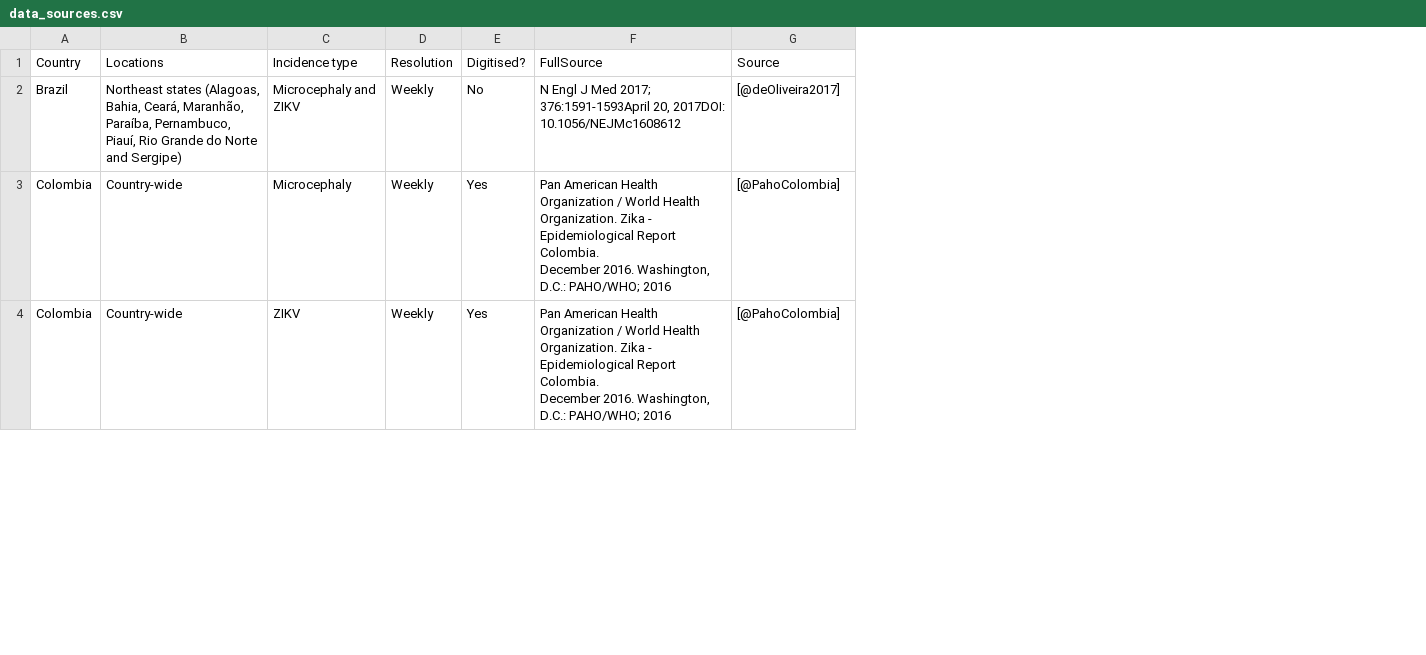
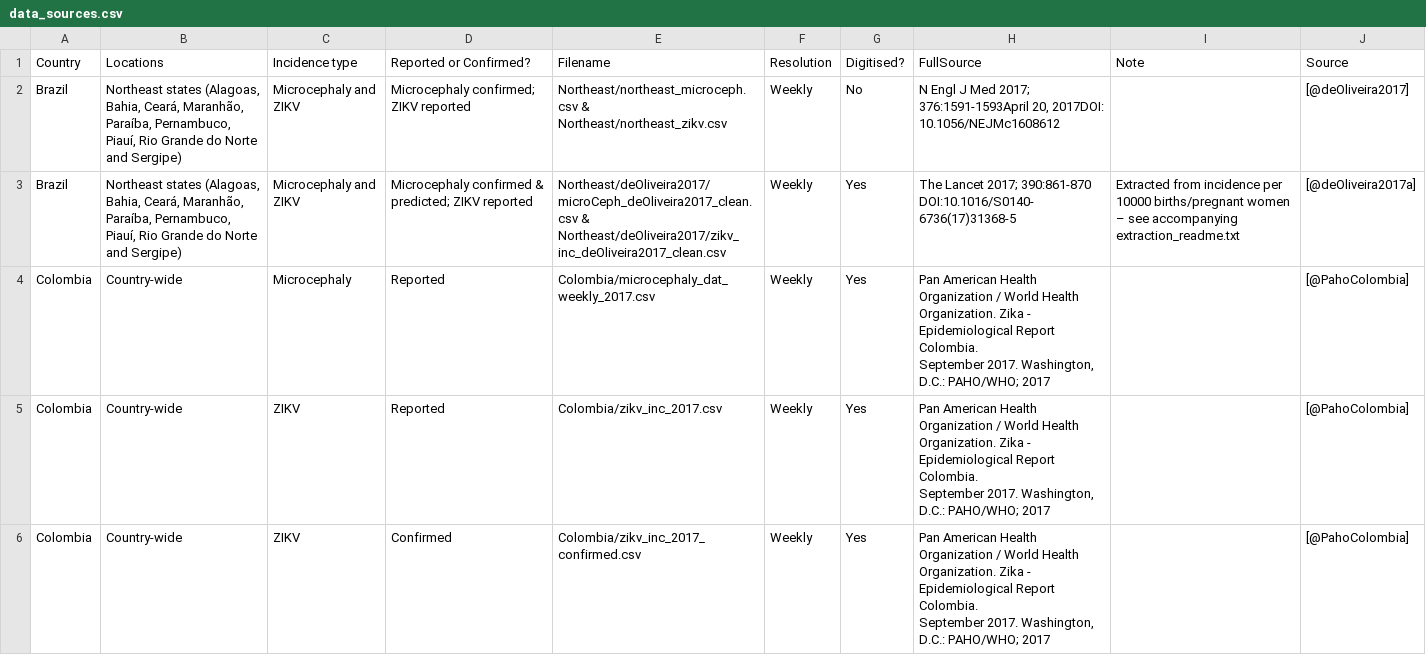
Before and after one commit to jameshay218/zikaInfer, a CSV file: inst/doc/data_sources.csv, drawn as a sheet; only a part is shown; addresses are those after the commit; ↵ is a line break in a cell; the diff covers the shown part only; the diff names each change by its address in the sheet, - before the commit and + after, or states it on an @@ line.

```diff
--- a/inst/doc/data_sources.csv
+++ b/inst/doc/data_sources.csv
+column D, rows 1-2: Reported or Confirmed? | Microcephaly confirmed; ZIKV reported; rows 4-5: Reported | Reported
+column E, rows 1-2: Filename | Northeast/northeast_microceph.csv & Northeast/northeast_zikv.csv; rows 4-5: Colombia/microcephaly_dat_weekly_2017.csv | Colombia/zikv_inc_2017.csv
+column I, row 1: Note
+row 3: Brazil | Northeast states (Alagoas, Bahia, Ceará, Maranhão, Paraíba, Pernambuco, Piauí, Rio Grande do Norte and Sergipe) | Microcephaly and ZIKV | Microcephaly confirmed & predicted; ZIKV reported | Northeast/deOliveira2017/microCeph_deOliveira2017_clean.csv & ↵ Northeast/deOliveira2017/zikv_inc_deOliveira2017_clean.csv | Weekly | Yes | The Lancet 2017; 390:861-870 DOI:10.1016/S0140-6736(17)31368-5 | Extracted from incidence per 10000 births/pregnant women – see accompanying extraction_readme.txt | [@deOliveira2017a]
-H4:H5: …Report Colombia. ↵ December 2016. Washington, D.C.: PAHO/WHO; 2016
+H4:H5: …Report Colombia. ↵ September 2017. Washington, D.C.: PAHO/WHO; 2017
+row 6: Colombia | Country-wide | ZIKV | Confirmed | Colombia/zikv_inc_2017_confirmed.csv | Weekly | Yes | Pan American Health Organization / World Health Organization. Zika - Epidemiological Report Colombia. ↵ September 2017. Washington, D.C.: PAHO/WHO; 2017 |  | [@PahoColombia]
```
Also changed, not shown: 3 added rows and 10 edited cells elsewhere in this file, RawData/data_key.csv, RawData/data_sources.csv, 31 other files.
